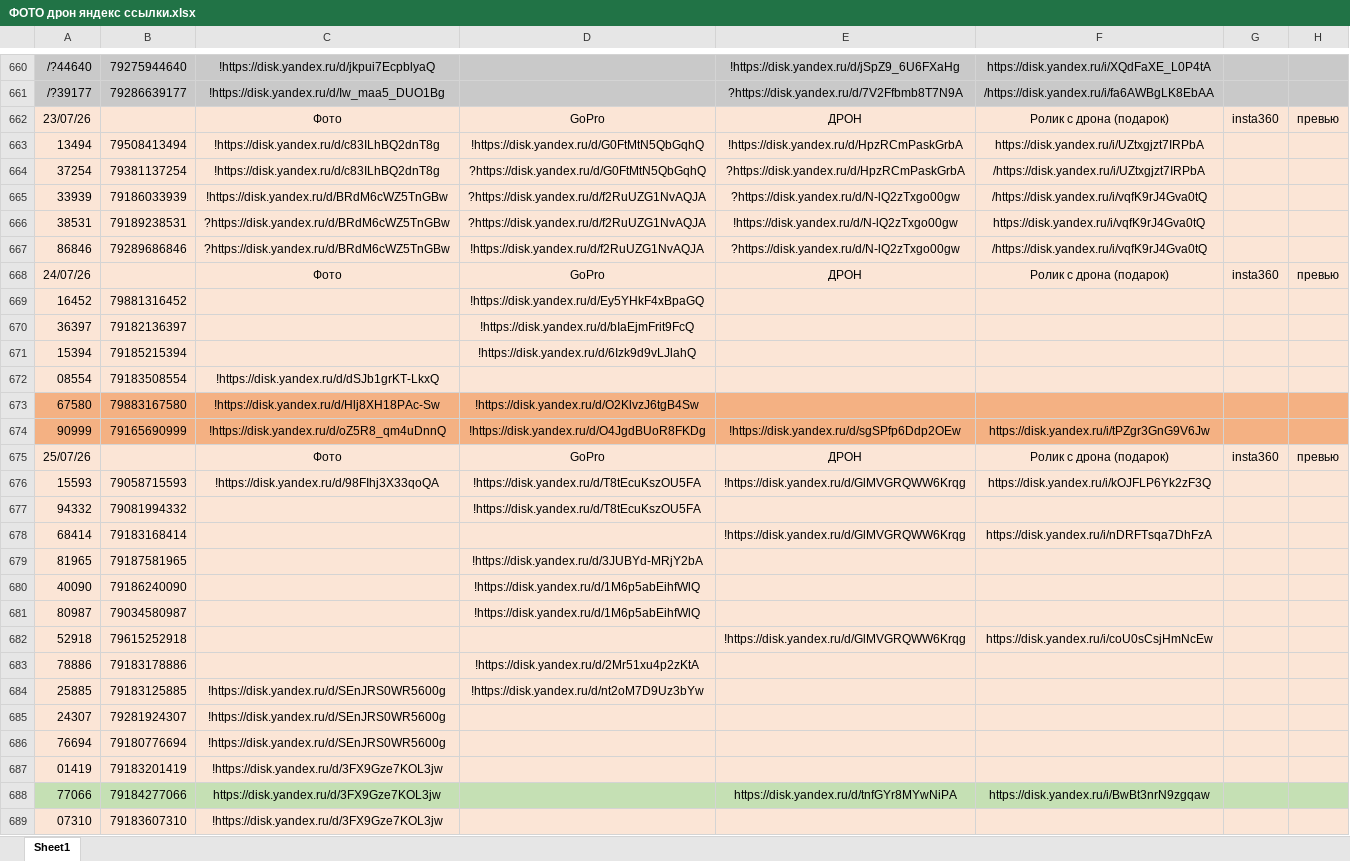
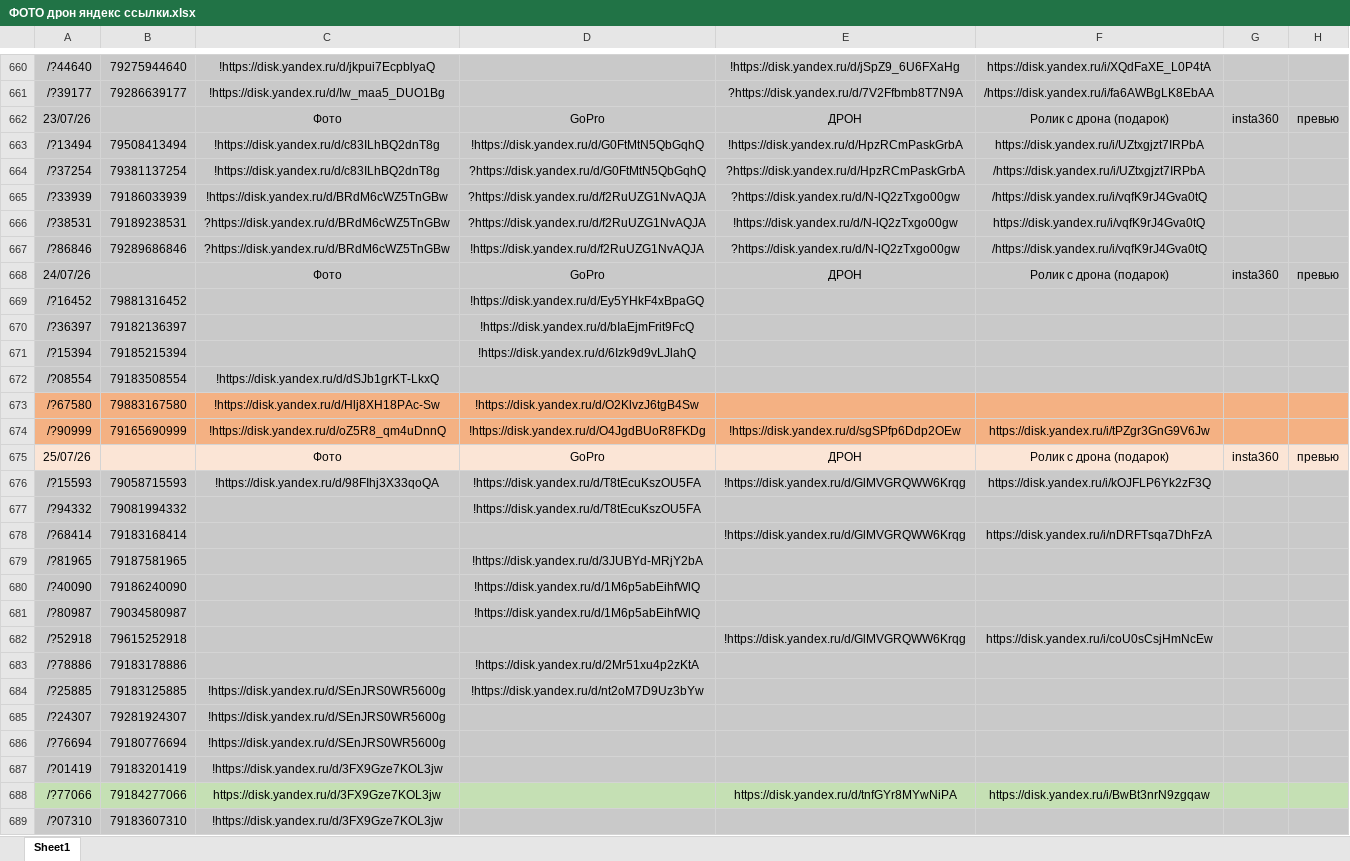
Before and after one commit to janasasha07-collab/photo, an Excel workbook: ФОТО дрон яндекс ссылки.xlsx, sheet Sheet1, drawn as a sheet; only a part is shown, gaps mark what is left out; values as stored, in another font and other column widths than the file's, no borders; the diff covers the shown part only; the diff names each change by its address in the sheet, - before the commit and + after, or states it on an @@ line.

```diff
--- a/ФОТО дрон яндекс ссылки.xlsx (sheet Sheet1)
+++ b/ФОТО дрон яндекс ссылки.xlsx (sheet Sheet1)
-A662:H672 fill: #FBE5D6
+A662:H672 fill: #C9C9C9
-A663: 13494
+A663: /?13494
-A664: 37254
+A664: /?37254
-A665: 33939
+A665: /?33939
-A666: 38531
+A666: /?38531
-A667: 86846
+A667: /?86846
-A669: 16452
+A669: /?16452
-A670: 36397
+A670: /?36397
-A671: 15394
+A671: /?15394
-A672: 08554
+A672: /?08554
-A673: 67580
+A673: /?67580
-A674: 90999
+A674: /?90999
-A676: 15593
+A676: /?15593
-A676:H687 fill: #FBE5D6
+A676:H687 fill: #C9C9C9
-A677: 94332
+A677: /?94332
-A678: 68414
+A678: /?68414
-A679: 81965
+A679: /?81965
-A680: 40090
+A680: /?40090
-A681: 80987
+A681: /?80987
-A682: 52918
+A682: /?52918
-A683: 78886
+A683: /?78886
-A684: 25885
+A684: /?25885
-A685: 24307
+A685: /?24307
-A686: 76694
+A686: /?76694
-A687: 01419
+A687: /?01419
-A688: 77066
+A688: /?77066
-A689: 07310
+A689: /?07310
-A689:H689 fill: #FBE5D6
+A689:H689 fill: #C9C9C9
```
Also changed, not shown: 89 edited cells and cell formats elsewhere in this sheet.
